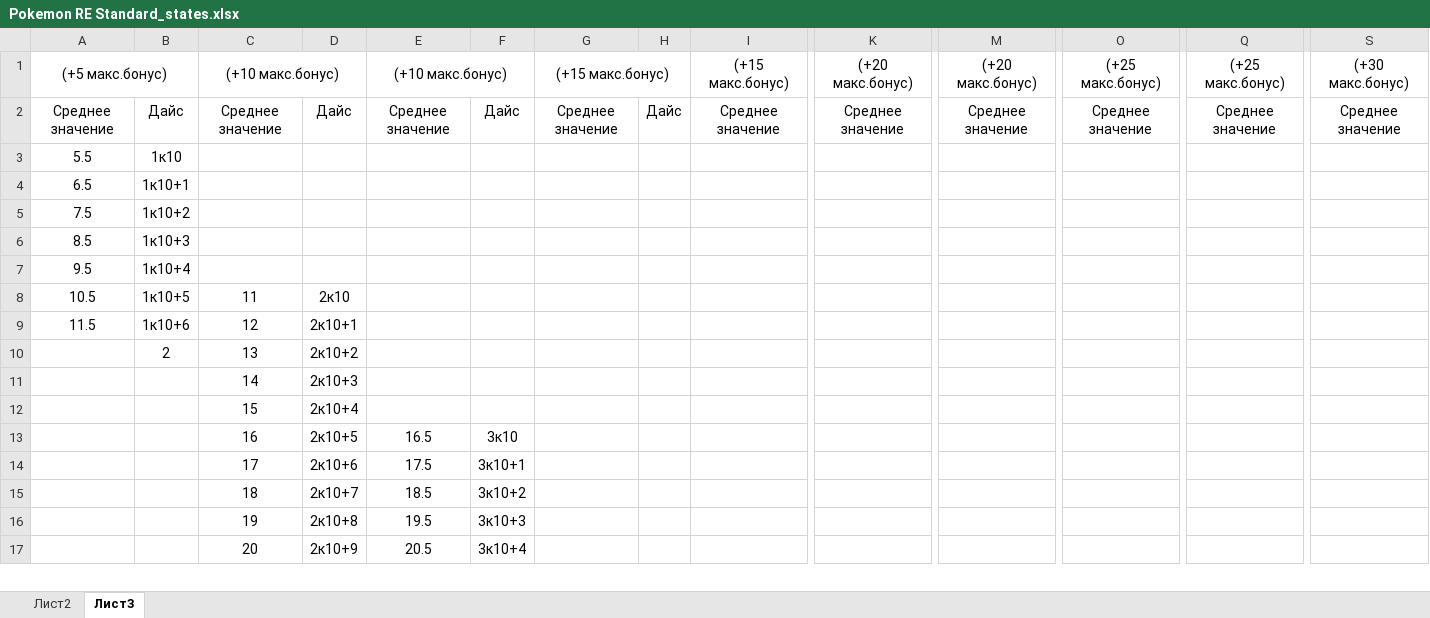
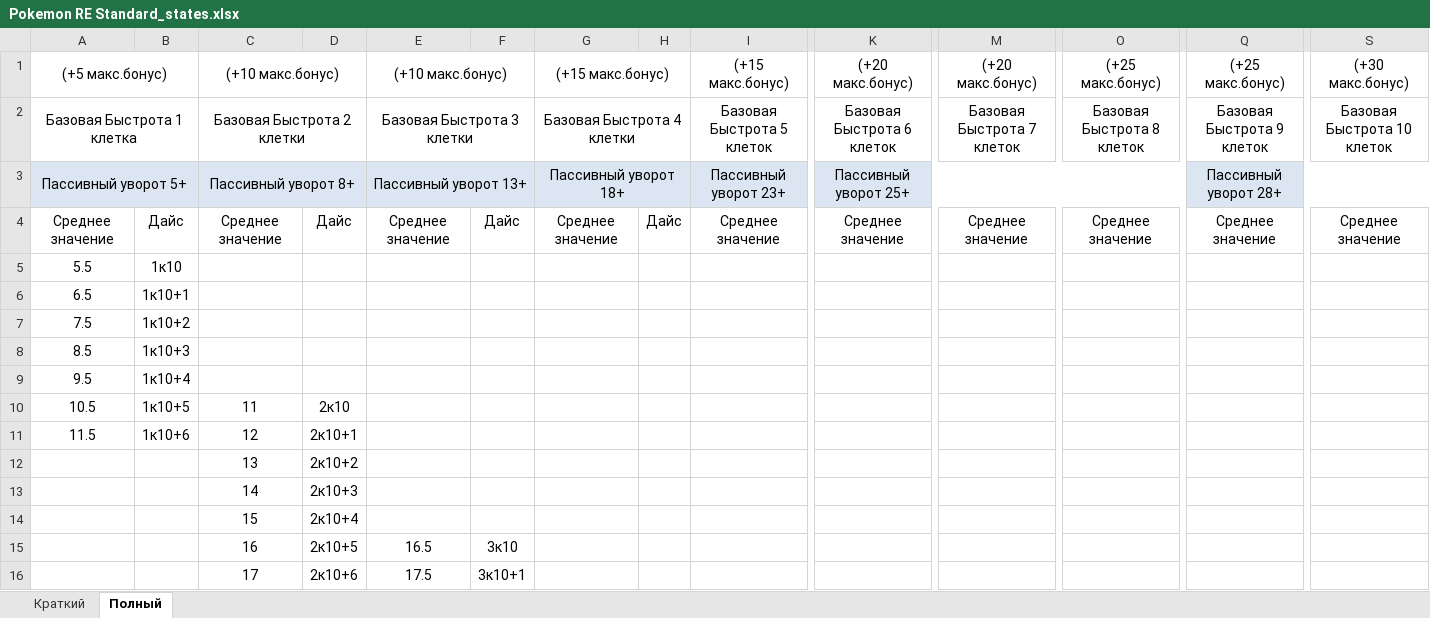
Before and after one commit to TauEthereal/PPE-system, an Excel workbook: design/Pokemon RE Standard_states.xlsx, sheet Полный, drawn as a sheet; only a part is shown, gaps mark what is left out; the shorter side is filled out with more unchanged rows; values as stored, in another font and other column widths than the file's, no borders; addresses are those after the commit; rows hold the shown columns only; the diff names each change by its address in the sheet, - before the commit and + after, or states it on an @@ line.

```diff
--- a/design/Pokemon RE Standard_states.xlsx (sheet Полный)
+++ b/design/Pokemon RE Standard_states.xlsx (sheet Полный)
-sheet tab: Лист2
+sheet tab: Краткий
-sheet tab: Лист3
+sheet tab: Полный
+row 2: Базовая Быстрота 1 клетка |  | Базовая Быстрота 2 клетки |  | Базовая Быстрота 3 клетки |  | Базовая Быстрота 4 клетки |  | Базовая Быстрота 5 клеток | Базовая Быстрота 6 клеток | Базовая Быстрота 7 клеток | Базовая Быстрота 8 клеток | Базовая Быстрота 9 клеток | Базовая Быстрота 10 клеток
+row 3: Пассивный уворот 5+ |  | Пассивный уворот 8+ |  | Пассивный уворот 13+ |  | Пассивный уворот 18+ |  | Пассивный уворот 23+ | Пассивный уворот 25+ |  |  | Пассивный уворот 28+
-B12: 2
+B12: (empty)
```
Also changed, not shown: design/Элементы.xlsx, 14 other files.
